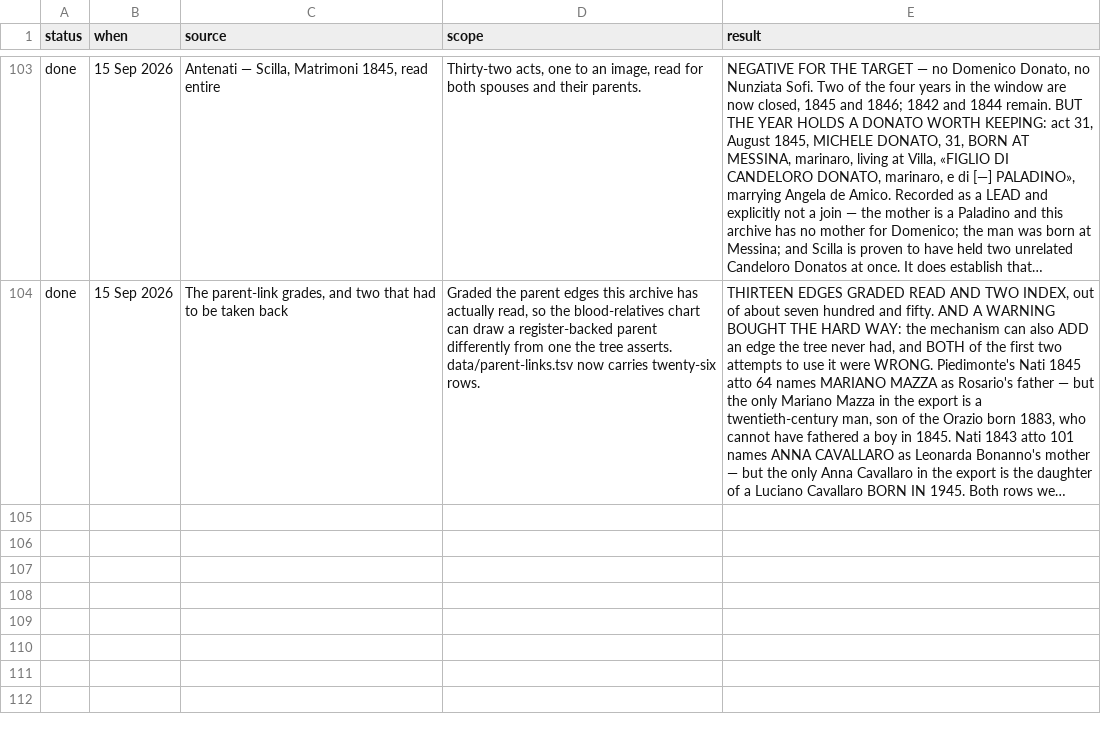
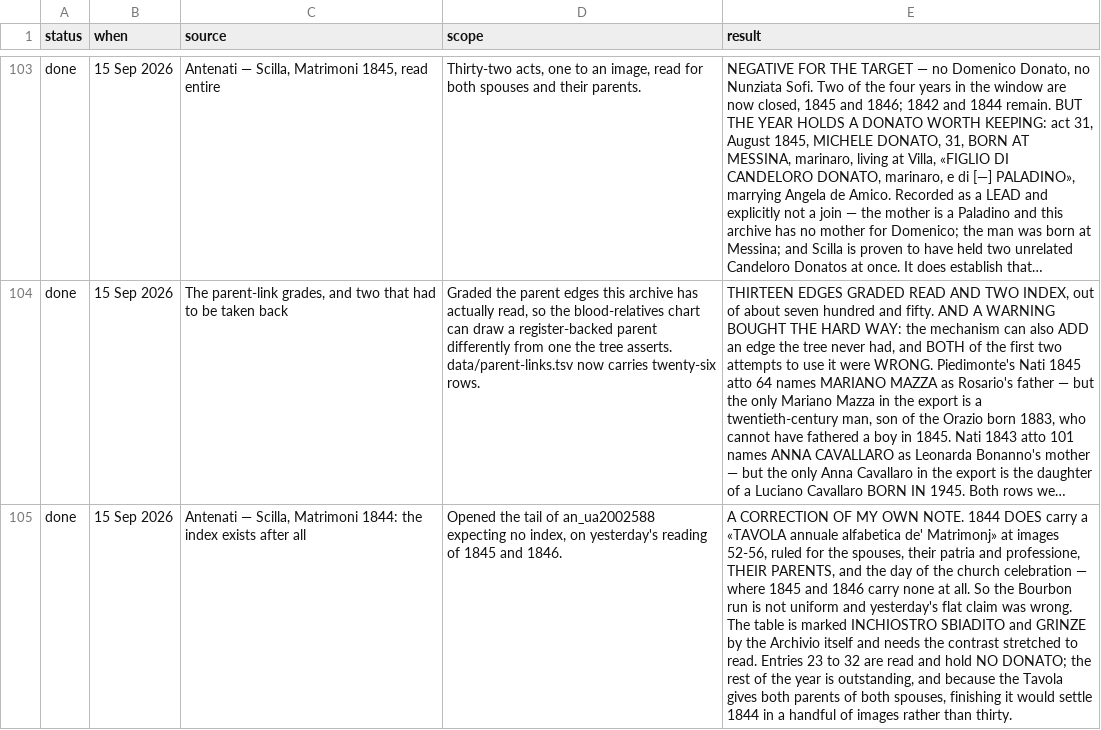
Before and after one commit to daviddef/TheMazza, a TSV file: data/searched.tsv, drawn as a sheet; only a part is shown, gaps mark what is left out; long unchanged cells end in …; the diff names each change by its address in the sheet, - before the commit and + after, or states it on an @@ line.

```diff
--- a/data/searched.tsv
+++ b/data/searched.tsv
+row 105: done | 15 Sep 2026 | Antenati — Scilla, Matrimoni 1844: the index exists after all | Opened the tail of an_ua2002588 expecting no index, on yesterday's reading of 1845 and 1846. | A CORRECTION OF MY OWN NOTE. 1844 DOES carry a «TAVOLA annuale alfabetica de' Matrimonj» at images 52-56, ruled for the spouses, their patria and professione, THEIR PARENTS, and the day of the church celebration — where 1845 and 1846 carry none at all. So the Bourbon run is not uniform and yesterday's flat claim was wrong. The table is marked INCHIOSTRO SBIADITO and GRINZE by the Archivio itself and needs the contrast stretched to read. Entries 23 to 32 are read and hold NO DONATO; the rest of the year is outstanding, and because the Tavola gives both parents of both spouses, finishing it would settle 1844 in a handful of images rather than thirty.
```
Also changed, not shown: data/documented-joins.tsv, data/scilla-reads.tsv, 3 other files.
